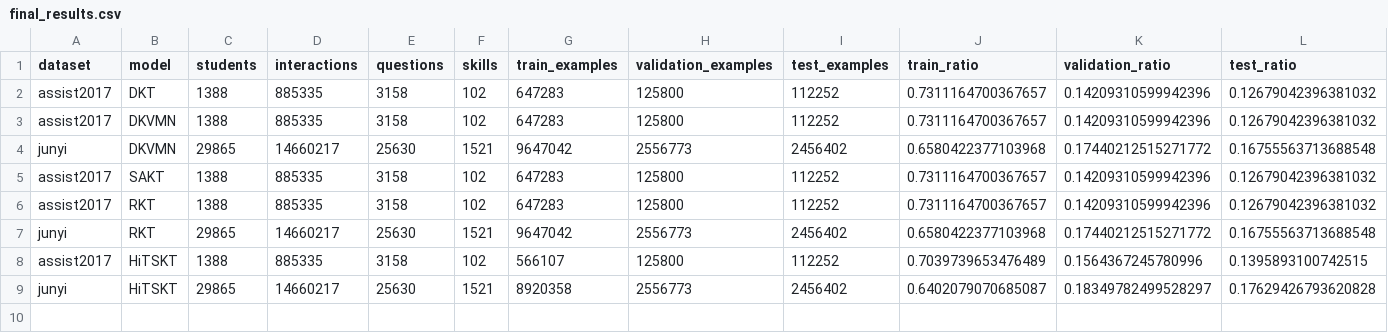
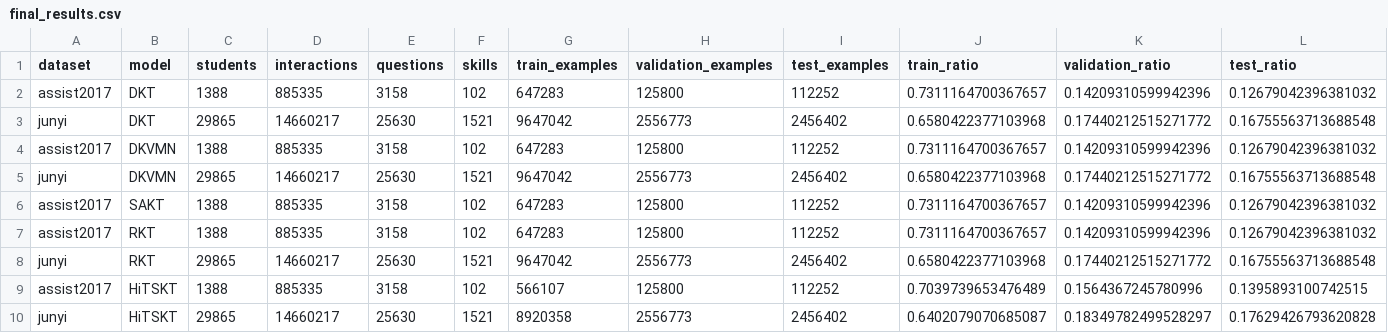
Before and after one commit to Tanishgupta28/HITSKT-pure-performer-attention, a CSV file: reports/final_results.csv, drawn as a sheet; only a part is shown; rows hold the shown columns only; the diff names each change by its address in the sheet, - before the commit and + after, or states it on an @@ line.

Commit message:
Record full DKT Junyi benchmark

```diff
--- a/reports/final_results.csv
+++ b/reports/final_results.csv
+row 3: junyi | DKT | 29865 | 14660217 | 25630 | 1521 | 9647042 | 2556773 | 2456402 | 0.6580422377103968 | 0.17440212515271772 | 0.16755563713688548
```
Also changed, not shown: 13 other files.
